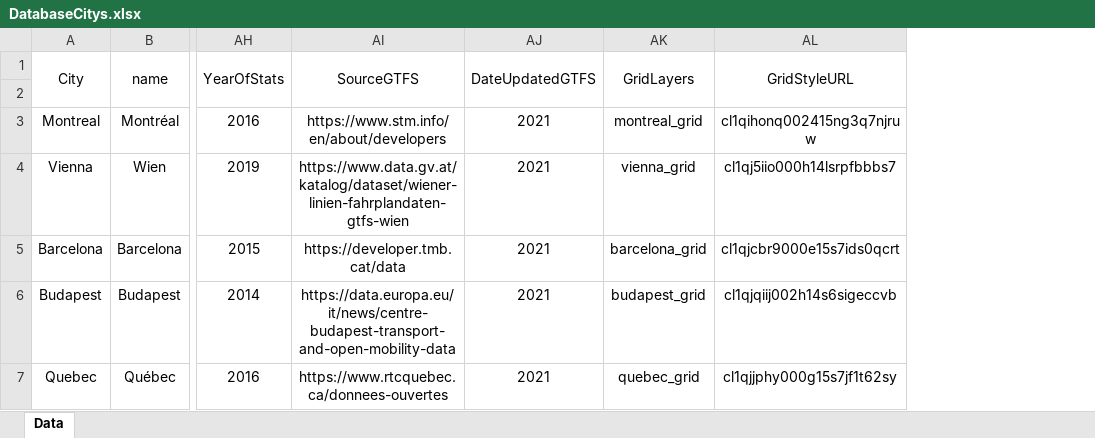
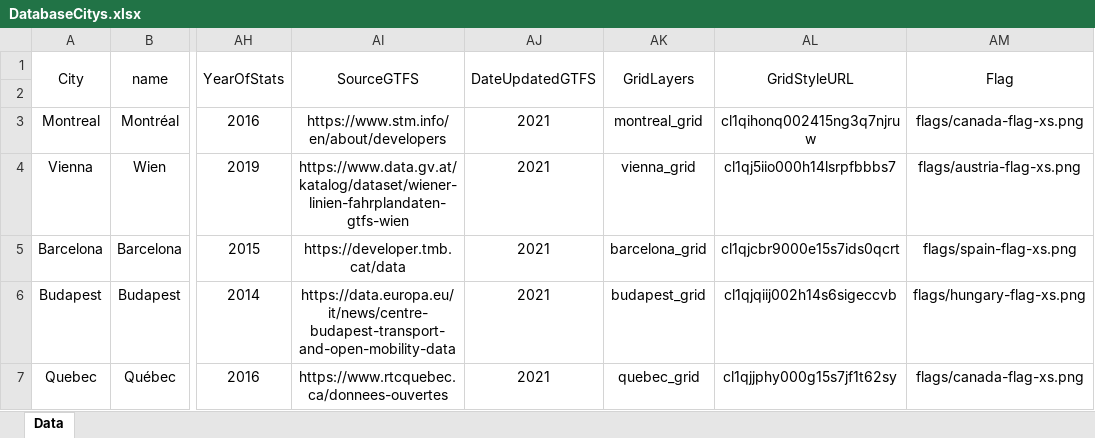
Before and after one commit to ideas-be/CAMMM-Web-Tool, an Excel workbook: DatabaseCitys.xlsx, sheet Data, drawn as a sheet; only a part is shown, gaps mark what is left out; values as stored, in another font and other column widths than the file's, no borders; the diff names each change by its address in the sheet, - before the commit and + after, or states it on an @@ line.

```diff
--- a/DatabaseCitys.xlsx (sheet Data)
+++ b/DatabaseCitys.xlsx (sheet Data)
+column AM, rows 1-7: Flag |  | flags/canada-flag-xs.png | flags/austria-flag-xs.png | flags/spain-flag-xs.png | flags/hungary-flag-xs.png | flags/canada-flag-xs.png
```
Also changed, not shown: 6 other files.
